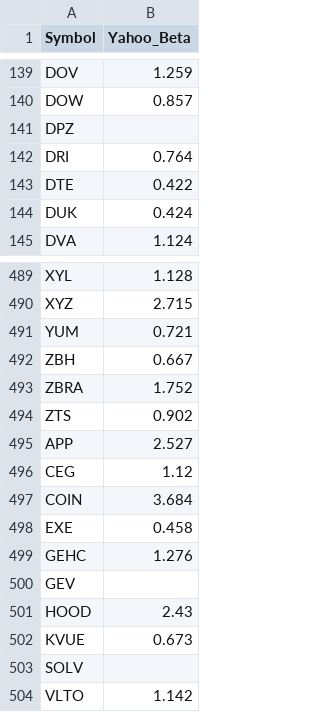
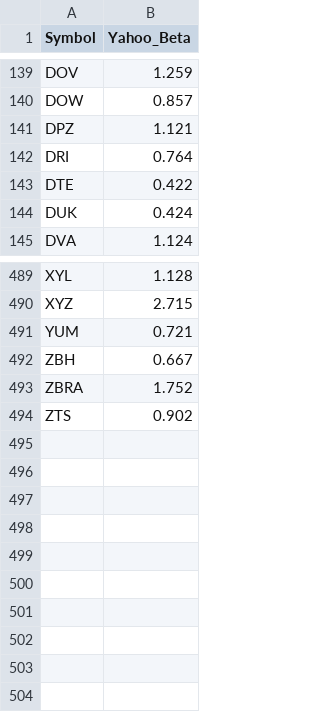
Before and after one commit to MOREL-Lukas/DSAP-Project, a CSV file: Data/yahoo_betas.csv, drawn as a sheet; only a part is shown, gaps mark what is left out.

```diff
--- a/Data/yahoo_betas.csv
+++ b/Data/yahoo_betas.csv
@@ -140,3 +140,3 @@ DOV,1.259
 DOW,0.857
-DPZ,
+DPZ,1.121
 DRI,0.764
@@ -494,11 +494 @@ ZBRA,1.752
 ZTS,0.902
-APP,2.527
-CEG,1.12
-COIN,3.684
-EXE,0.458
-GEHC,1.276
-GEV,
-HOOD,2.43
-KVUE,0.673
-SOLV,
-VLTO,1.142
```
Also changed, not shown: Data/2025/sp500_adj_close_2025.csv, Data/market_adj_close.csv, 34 other files.
